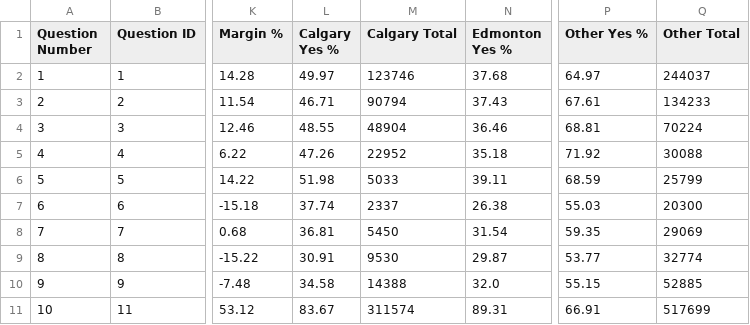
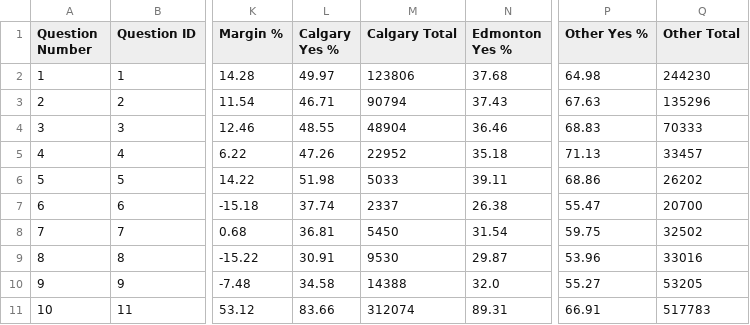
Before and after one commit to J7892/abresults, a CSV file: data/referendum_summary.csv, drawn as a sheet; only a part is shown, gaps mark what is left out; the diff names each change by its address in the sheet, - before the commit and + after, or states it on an @@ line.

```diff
--- a/data/referendum_summary.csv
+++ b/data/referendum_summary.csv
-M2 (Calgary Total): 123746
+M2 (Calgary Total): 123806
-P2 (Other Yes %): 64.97
+P2 (Other Yes %): 64.98
-Q2 (Other Total): 244037
+Q2 (Other Total): 244230
-P3 (Other Yes %): 67.61
+P3 (Other Yes %): 67.63
-Q3 (Other Total): 134233
+Q3 (Other Total): 135296
-P4 (Other Yes %): 68.81
+P4 (Other Yes %): 68.83
-Q4 (Other Total): 70224
+Q4 (Other Total): 70333
-P5 (Other Yes %): 71.92
+P5 (Other Yes %): 71.13
-Q5 (Other Total): 30088
+Q5 (Other Total): 33457
-P6 (Other Yes %): 68.59
+P6 (Other Yes %): 68.86
-Q6 (Other Total): 25799
+Q6 (Other Total): 26202
-P7 (Other Yes %): 55.03
+P7 (Other Yes %): 55.47
-Q7 (Other Total): 20300
+Q7 (Other Total): 20700
-P8 (Other Yes %): 59.35
+P8 (Other Yes %): 59.75
-Q8 (Other Total): 29069
+Q8 (Other Total): 32502
-P9 (Other Yes %): 53.77
+P9 (Other Yes %): 53.96
-Q9 (Other Total): 32774
+Q9 (Other Total): 33016
-P10 (Other Yes %): 55.15
+P10 (Other Yes %): 55.27
-Q10 (Other Total): 52885
+Q10 (Other Total): 53205
-L11 (Calgary Yes %): 83.67
+L11 (Calgary Yes %): 83.66
-M11 (Calgary Total): 311574
+M11 (Calgary Total): 312074
-Q11 (Other Total): 517699
+Q11 (Other Total): 517783
```
Also changed, not shown: data/riding_results.csv, 2 other files.
